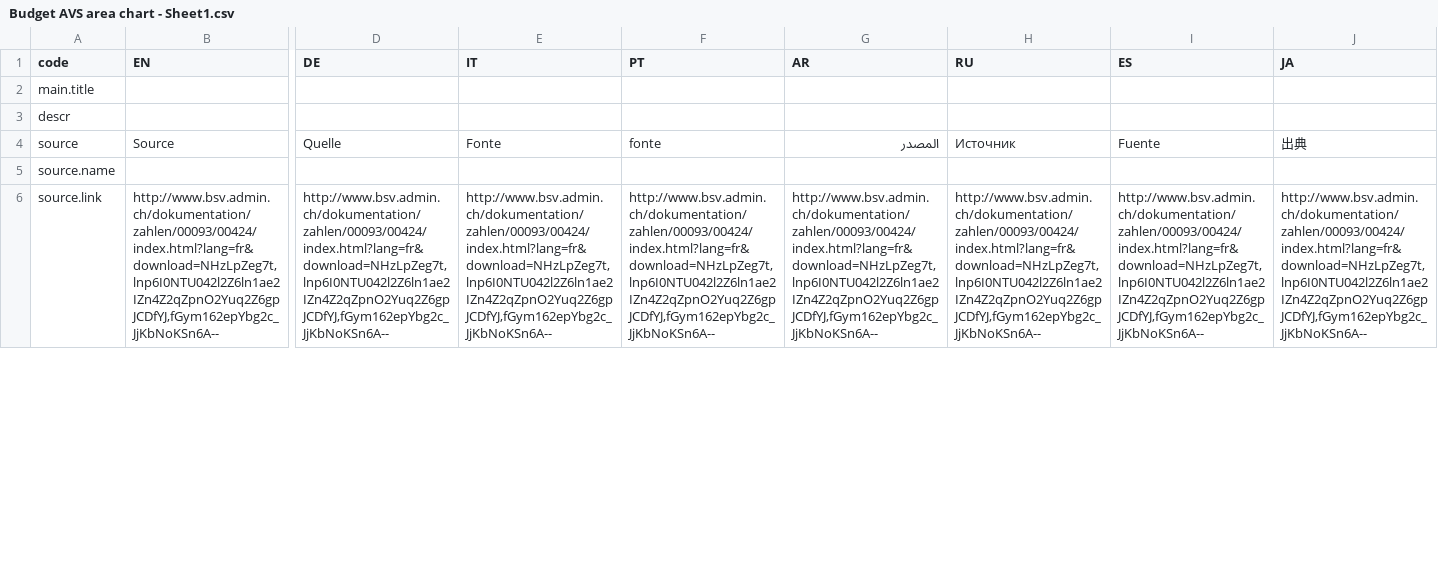
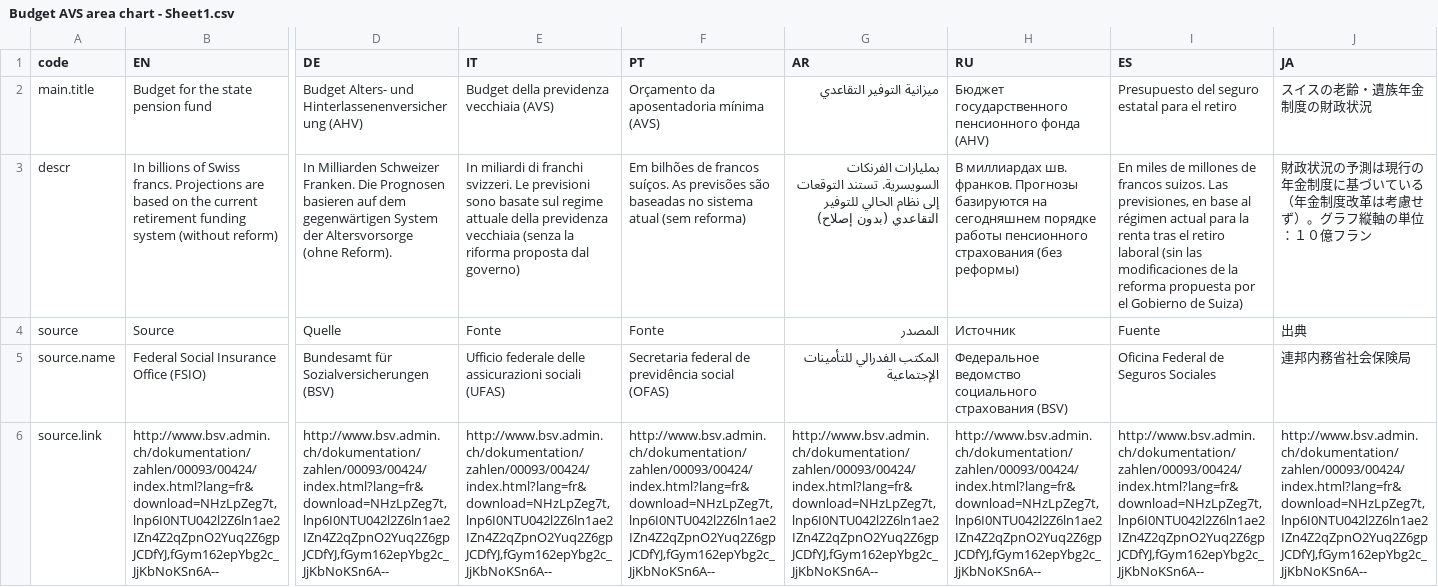
Before and after one commit to d-qn/2016_04_26_populationAgingCH_AVS, a CSV file: input/Budget AVS area chart - Sheet1.csv, drawn as a sheet; only a part is shown, gaps mark what is left out; the diff covers the shown part only; the diff names each change by its address in the sheet, - before the commit and + after, or states it on an @@ line.

```diff
--- a/input/Budget AVS area chart - Sheet1.csv
+++ b/input/Budget AVS area chart - Sheet1.csv
-B2 (EN): (empty)
+B2 (EN): Budget for the state pension fund
-D2 (DE): (empty)
+D2 (DE): Budget Alters- und Hinterlassenenversicherung (AHV)
-E2 (IT): (empty)
+E2 (IT): Budget della previdenza vecchiaia (AVS)
-F2 (PT): (empty)
+F2 (PT): Orçamento da aposentadoria mínima (AVS)
-G2 (AR): (empty)
+G2 (AR): ميزانية التوفير التقاعدي
-H2 (RU): (empty)
+H2 (RU): Бюджет государственного пенсионного фонда (AHV)
-I2 (ES): (empty)
+I2 (ES): Presupuesto del seguro estatal para el retiro
-J2 (JA): (empty)
+J2 (JA): スイスの老齢・遺族年金制度の財政状況
-B3 (EN): (empty)
+B3 (EN): In billions of Swiss francs. Projections are based on the current retirement funding system (without reform)
-D3 (DE): (empty)
+D3 (DE): In Milliarden Schweizer Franken. Die Prognosen basieren auf dem gegenwärtigen System der Altersvorsorge (ohne Reform).
-E3 (IT): (empty)
+E3 (IT): In miliardi di franchi svizzeri. Le previsioni sono basate sul regime attuale della previdenza vecchiaia (senza la riforma proposta dal governo)
-F3 (PT): (empty)
+F3 (PT): Em bilhões de francos suíços. As previsões são baseadas no sistema atual (sem reforma)
-G3 (AR): (empty)
+G3 (AR): بمليارات الفرنكات السويسرية. تستند التوقعات إلى نظام الحالي للتوفير التقاعدي (بدون إصلاح)
-H3 (RU): (empty)
+H3 (RU): В миллиардах шв. франков. Прогнозы базируются на сегодняшнем порядке работы пенсионного страхования (без реформы)
-I3 (ES): (empty)
+I3 (ES): En miles de millones de francos suizos. Las previsiones, en base al régimen actual para la renta tras el retiro laboral (sin las modificaciones de la reforma propuesta por el Gobierno de Suiza)
-J3 (JA): (empty)
+J3 (JA): 財政状況の予測は現行の年金制度に基づいている（年金制度改革は考慮せず）。グラフ縦軸の単位：１０億フラン
-F4 (PT): fonte
+F4 (PT): Fonte
-B5 (EN): (empty)
+B5 (EN): Federal Social Insurance Office (FSIO)
-D5 (DE): (empty)
+D5 (DE): Bundesamt für Sozialversicherungen (BSV)
-E5 (IT): (empty)
+E5 (IT): Ufficio federale delle assicurazioni sociali (UFAS)
-F5 (PT): (empty)
+F5 (PT): Secretaria federal de previdência social (OFAS)
-G5 (AR): (empty)
+G5 (AR): المكتب الفدرالي للتأمينات الإجتماعية
-H5 (RU): (empty)
+H5 (RU): Федеральное ведомство социального страхования (BSV)
-I5 (ES): (empty)
+I5 (ES): Oficina Federal de Seguros Sociales
-J5 (JA): (empty)
+J5 (JA): 連邦内務省社会保険局
```
Also changed, not shown: 57 edited cells elsewhere in this file, input/Age distribution Swiss vs non-Swiss - Sheet1.csv, 46 other files.
